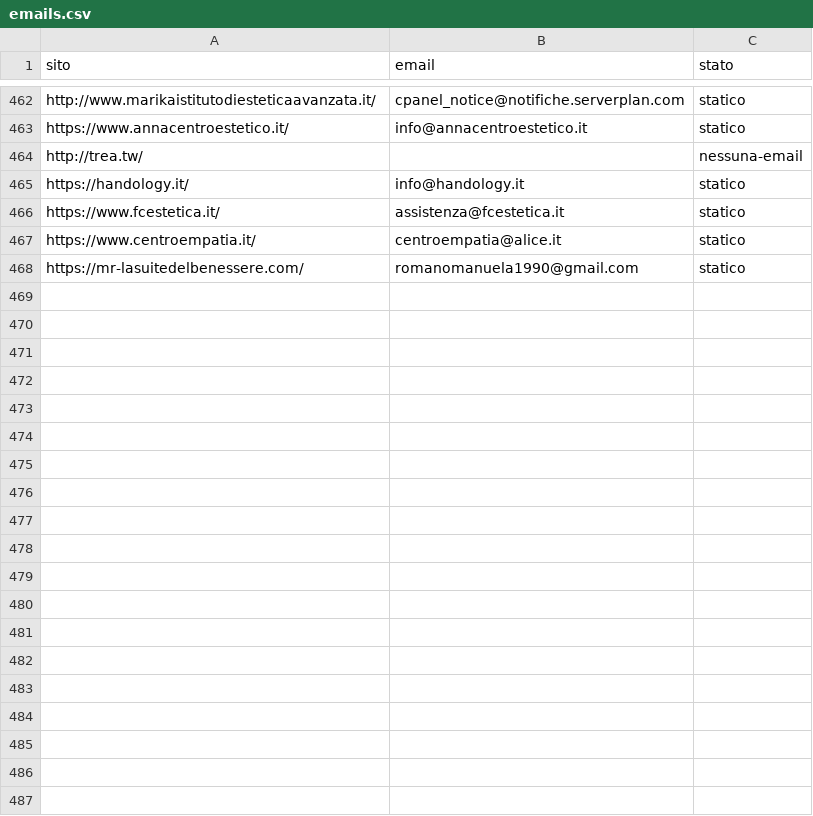
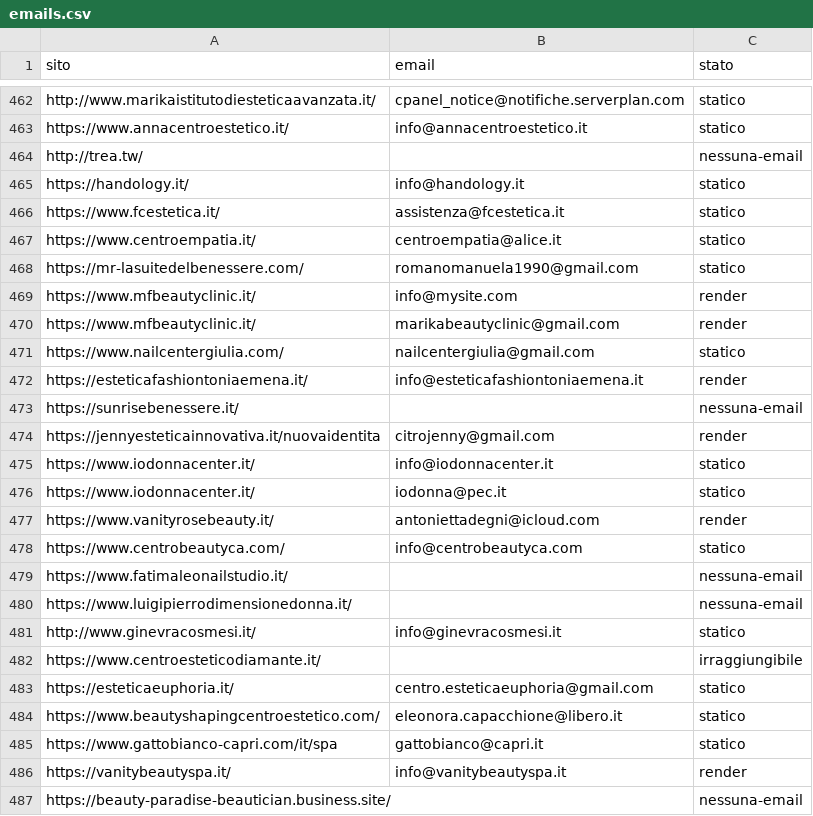
Before and after one commit to otticaclienti/scraper-estetica, a CSV file: emails.csv, drawn as a sheet; only a part is shown, gaps mark what is left out; the diff covers the shown part only; the diff names each change by its address in the sheet, - before the commit and + after, or states it on an @@ line.

```diff
--- a/emails.csv
+++ b/emails.csv
+row 469: https://www.mfbeautyclinic.it/ | info@mysite.com | render
+row 470: https://www.mfbeautyclinic.it/ | marikabeautyclinic@gmail.com | render
+row 471: https://www.nailcentergiulia.com/ | nailcentergiulia@gmail.com | statico
+row 472: https://esteticafashiontoniaemena.it/ | info@esteticafashiontoniaemena.it | render
+row 473: https://sunrisebenessere.it/ |  | nessuna-email
+row 474: https://jennyesteticainnovativa.it/nuovaidentita | citrojenny@gmail.com | render
+row 475: https://www.iodonnacenter.it/ | info@iodonnacenter.it | statico
+row 476: https://www.iodonnacenter.it/ | iodonna@pec.it | statico
+row 477: https://www.vanityrosebeauty.it/ | antoniettadegni@icloud.com | render
+row 478: https://www.centrobeautyca.com/ | info@centrobeautyca.com | statico
+row 479: https://www.fatimaleonailstudio.it/ |  | nessuna-email
+row 480: https://www.luigipierrodimensionedonna.it/ |  | nessuna-email
+row 481: http://www.ginevracosmesi.it/ | info@ginevracosmesi.it | statico
+row 482: https://www.centroesteticodiamante.it/ |  | irraggiungibile
+row 483: https://esteticaeuphoria.it/ | centro.esteticaeuphoria@gmail.com | statico
+row 484: https://www.beautyshapingcentroestetico.com/ | eleonora.capacchione@libero.it | statico
+row 485: https://www.gattobianco-capri.com/it/spa | gattobianco@capri.it | statico
+row 486: https://vanitybeautyspa.it/ | info@vanitybeautyspa.it | render
+row 487: https://beauty-paradise-beautician.business.site/ |  | nessuna-email
```
Also changed, not shown: 20 added rows elsewhere in this file, 1 other file.
